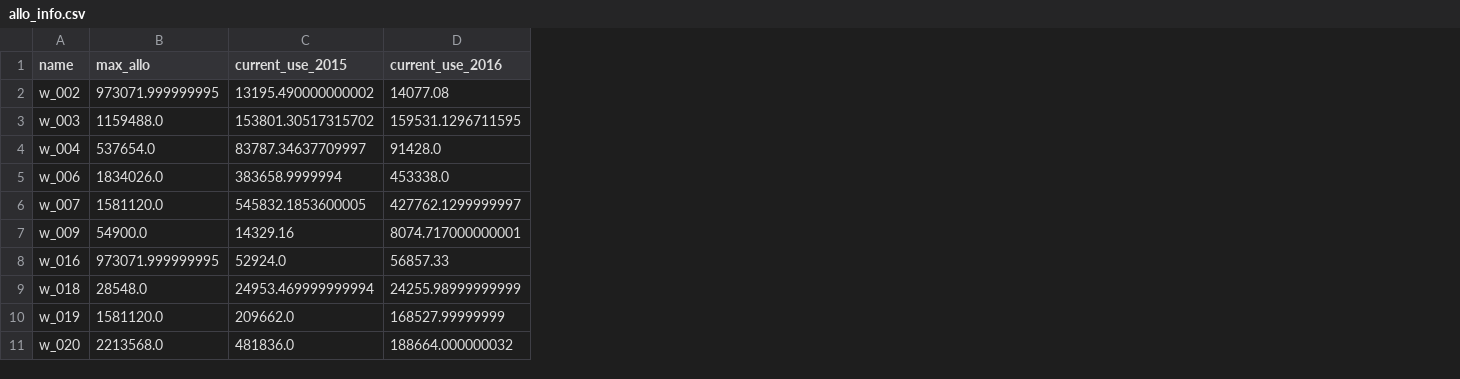
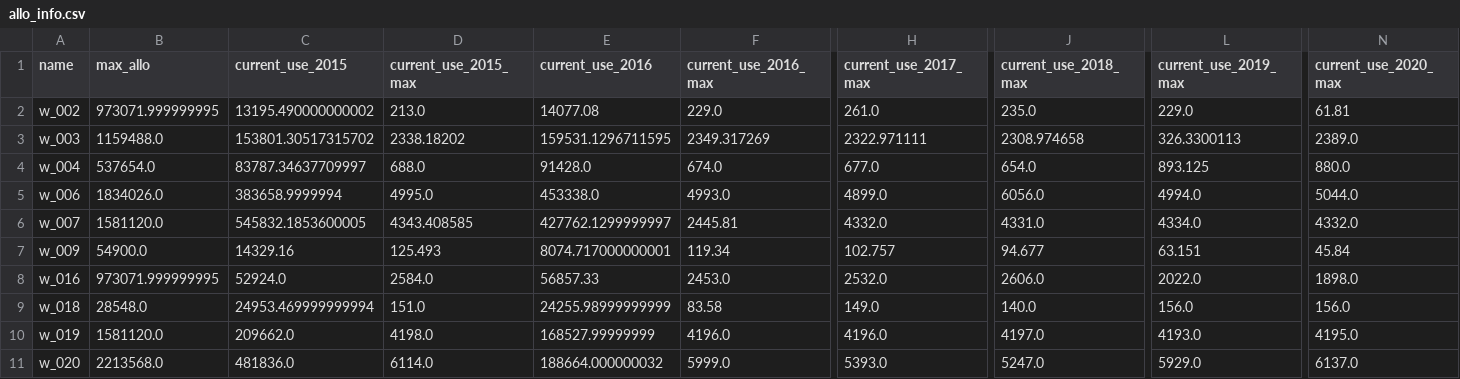
Before and after one commit to Komanawa-Solutions-Ltd/Z22031HAW_hawea-model, a CSV file: model_build/processed_input_data/allo_info.csv, drawn as a sheet; only a part is shown, gaps mark what is left out; the diff names each change by its address in the sheet, - before the commit and + after, or states it on an @@ line.

```diff
--- a/model_build/processed_input_data/allo_info.csv
+++ b/model_build/processed_input_data/allo_info.csv
+column D (current_use_2015_max), rows 2-11: 213.0 | 2338.18202 | 688.0 | 4995.0 | 4343.408585 | 125.493 | 2584.0 | 151.0 | 4198.0 | 6114.0
+column F (current_use_2016_max), rows 2-11: 229.0 | 2349.317269 | 674.0 | 4993.0 | 2445.81 | 119.34 | 2453.0 | 83.58 | 4196.0 | 5999.0
+column H (current_use_2017_max), rows 2-11: 261.0 | 2322.971111 | 677.0 | 4899.0 | 4332.0 | 102.757 | 2532.0 | 149.0 | 4196.0 | 5393.0
+column J (current_use_2018_max), rows 2-11: 235.0 | 2308.974658 | 654.0 | 6056.0 | 4331.0 | 94.677 | 2606.0 | 140.0 | 4197.0 | 5247.0
+column L (current_use_2019_max), rows 2-11: 229.0 | 326.3300113 | 893.125 | 4994.0 | 4334.0 | 63.151 | 2022.0 | 156.0 | 4193.0 | 5929.0
+column N (current_use_2020_max), rows 2-11: 61.81 | 2389.0 | 880.0 | 5044.0 | 4332.0 | 45.84 | 1898.0 | 156.0 | 4195.0 | 6137.0
```
Also changed, not shown: Scenarios/allocation_results/allo_zone_rch/allo_zone_rch_hillslope_Camp Hill Moraine.csv, Scenarios/allocation_results/allo_zone_rch/allo_zone_rch_hillslope_Hawea Flat.csv, 29 other files.
